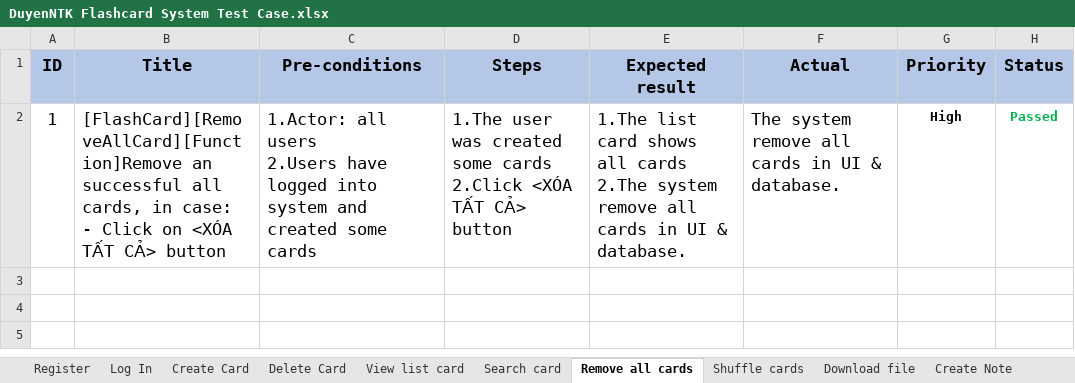
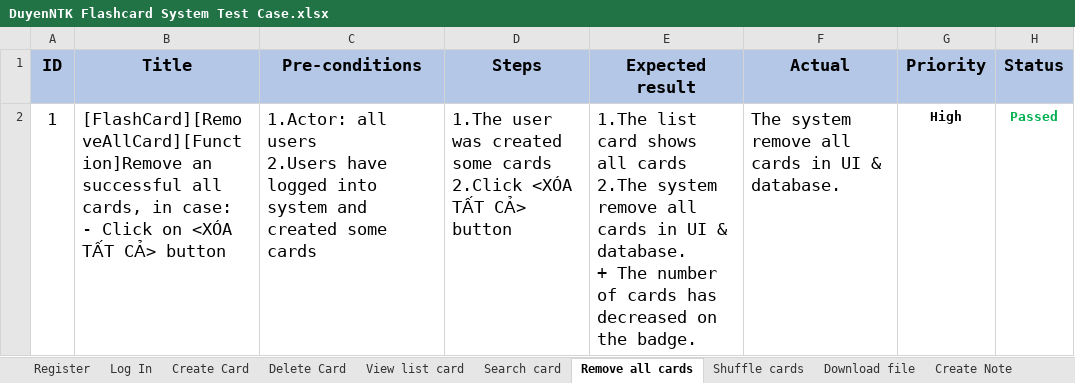
Before and after one commit to duyenqa/learn-writing-english, an Excel workbook: manual_test/DuyenNTK Flashcard System Test Case.xlsx, sheet Remove all cards, drawn as a sheet; values as stored, in another font and other column widths than the file's, no borders; conditional formats not drawn; ↵ is a line break in a cell; the diff names each change by its address in the sheet, - before the commit and + after, or states it on an @@ line.

```diff
--- a/manual_test/DuyenNTK Flashcard System Test Case.xlsx (sheet Remove all cards)
+++ b/manual_test/DuyenNTK Flashcard System Test Case.xlsx (sheet Remove all cards)
-E2 (Expected result): …& database.
+E2 (Expected result): …& database. ↵ + The number of cards has decreased on the badge.
```
Also changed, not shown: sheet Create Card, sheet Log In, sheet Delete Card.
